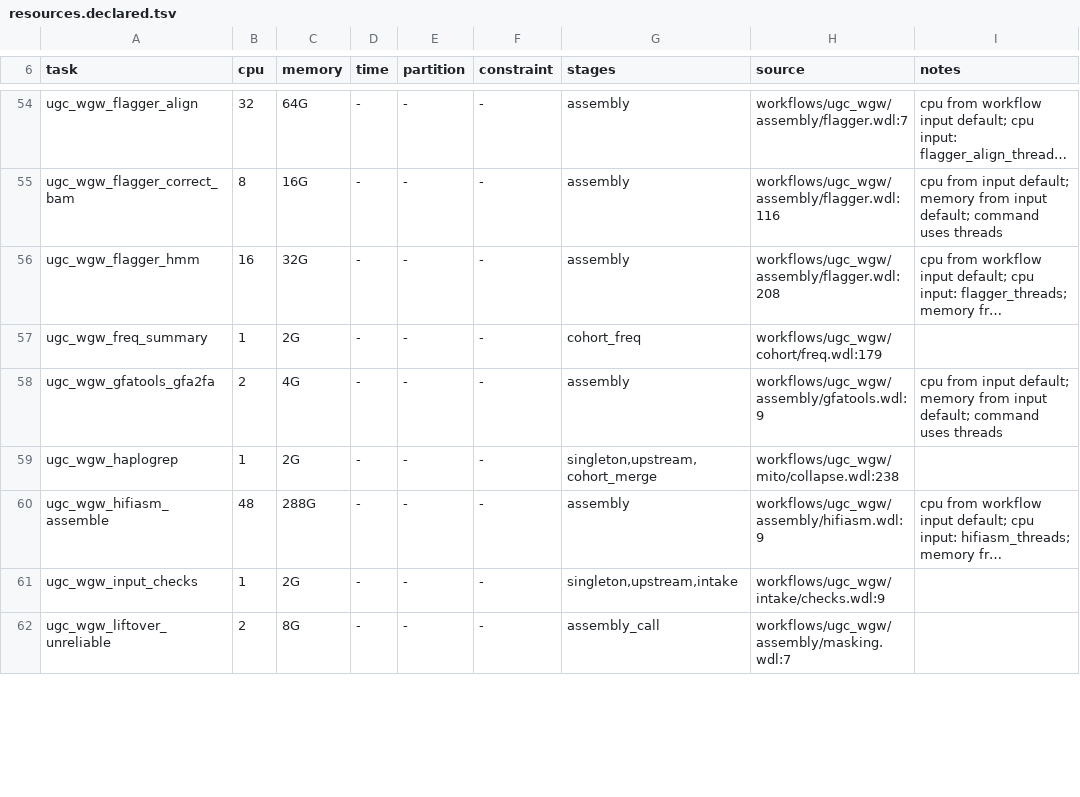
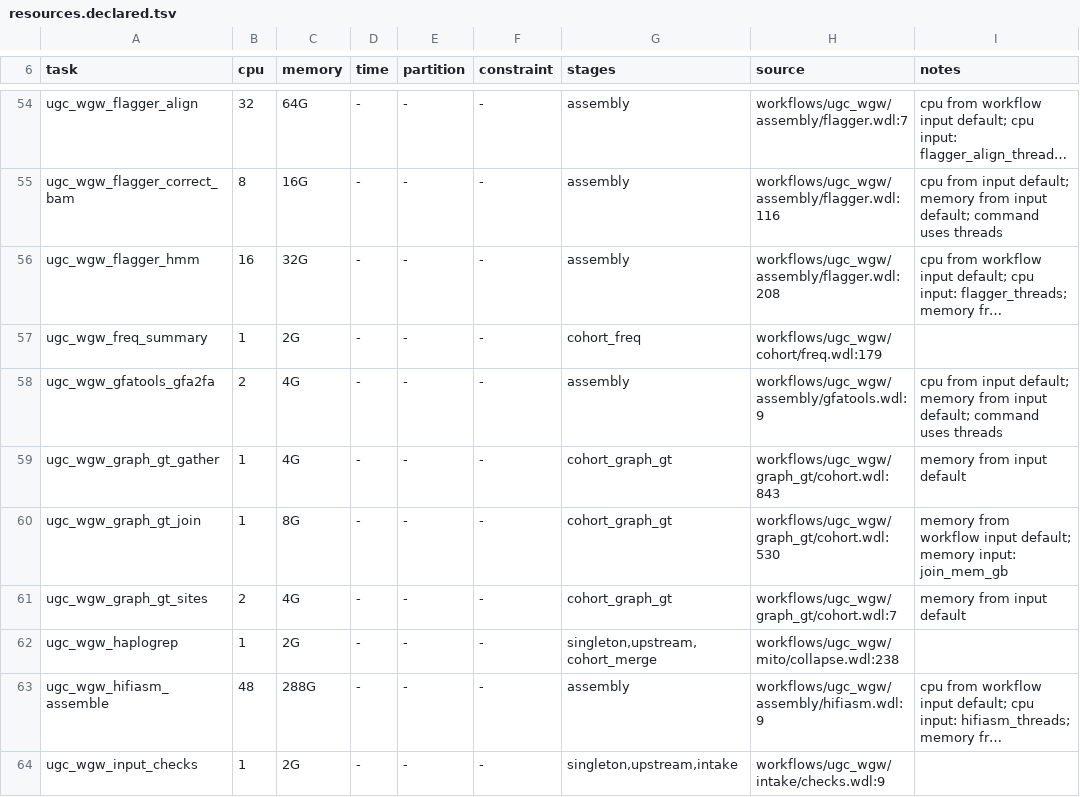
Before and after one commit to UppsalaGenomeCenter/ugc-wgw, a TSV file: backends/hpc/resources.declared.tsv, drawn as a sheet; only a part is shown, gaps mark what is left out; the shorter side is filled out with more unchanged rows; long unchanged cells end in …; the diff covers the shown part only; the diff names each change by its address in the sheet, - before the commit and + after, or states it on an @@ line.

```diff
--- a/backends/hpc/resources.declared.tsv
+++ b/backends/hpc/resources.declared.tsv
+row 59: ugc_wgw_graph_gt_gather | 1 | 4G | - | - | - | cohort_graph_gt | workflows/ugc_wgw/graph_gt/cohort.wdl:843 | memory from input default
+row 60: ugc_wgw_graph_gt_join | 1 | 8G | - | - | - | cohort_graph_gt | workflows/ugc_wgw/graph_gt/cohort.wdl:530 | memory from workflow input default; memory input: join_mem_gb
+row 61: ugc_wgw_graph_gt_sites | 2 | 4G | - | - | - | cohort_graph_gt | workflows/ugc_wgw/graph_gt/cohort.wdl:7 | memory from input default
```
Also changed, not shown: 2 added rows and 3 edited cells elsewhere in this file, 43 other files.
